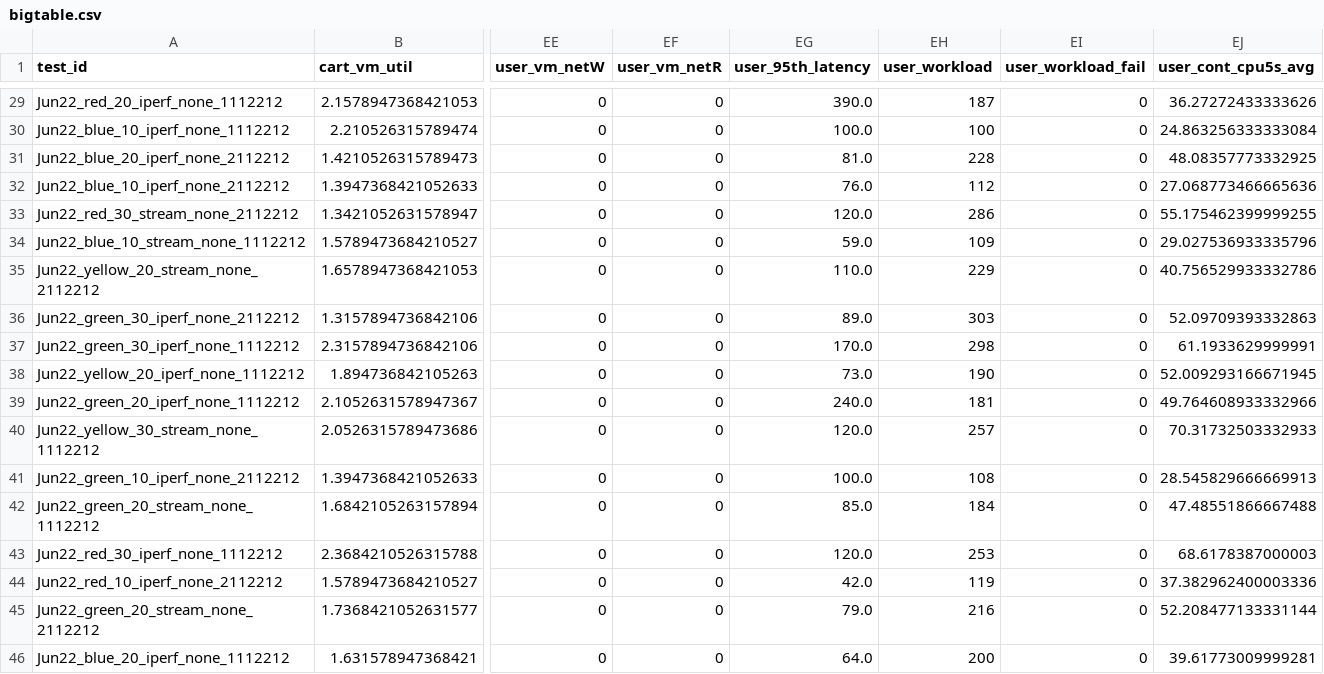
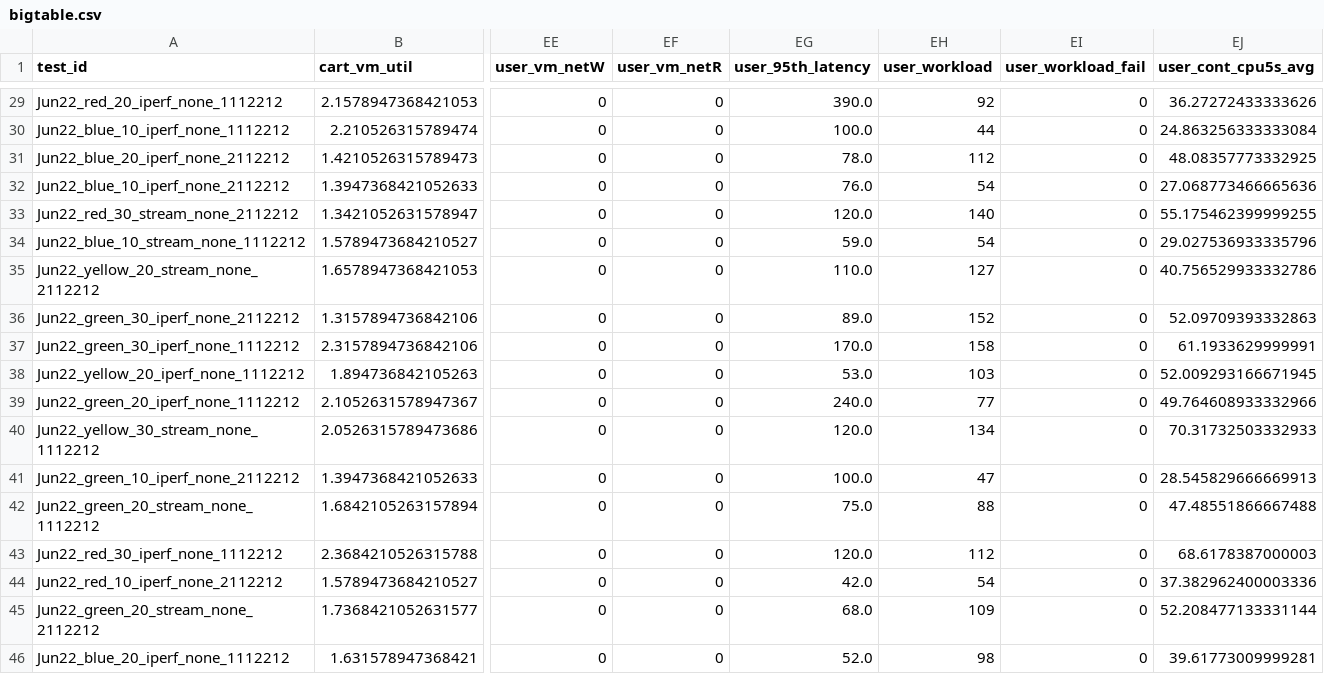
Before and after one commit to pengkang12/Adaptive_Microservice, a CSV file: training_data/bigtable.csv, drawn as a sheet; only a part is shown, gaps mark what is left out; the diff covers the shown part only; the diff names each change by its address in the sheet, - before the commit and + after, or states it on an @@ line.

```diff
--- a/training_data/bigtable.csv
+++ b/training_data/bigtable.csv
-EH29 (user_workload): 187
+EH29 (user_workload): 92
-EH30 (user_workload): 100
+EH30 (user_workload): 44
-EG31 (user_95th_latency): 81.0
+EG31 (user_95th_latency): 78.0
-EH31 (user_workload): 228
+EH31 (user_workload): 112
-EH32 (user_workload): 112
+EH32 (user_workload): 54
-EH33 (user_workload): 286
+EH33 (user_workload): 140
-EH34 (user_workload): 109
+EH34 (user_workload): 54
-EH35 (user_workload): 229
+EH35 (user_workload): 127
-EH36 (user_workload): 303
+EH36 (user_workload): 152
-EH37 (user_workload): 298
+EH37 (user_workload): 158
-EG38 (user_95th_latency): 73.0
+EG38 (user_95th_latency): 53.0
-EH38 (user_workload): 190
+EH38 (user_workload): 103
-EH39 (user_workload): 181
+EH39 (user_workload): 77
-EH40 (user_workload): 257
+EH40 (user_workload): 134
-EH41 (user_workload): 108
+EH41 (user_workload): 47
-EG42 (user_95th_latency): 85.0
+EG42 (user_95th_latency): 75.0
-EH42 (user_workload): 184
+EH42 (user_workload): 88
-EH43 (user_workload): 253
+EH43 (user_workload): 112
-EH44 (user_workload): 119
+EH44 (user_workload): 54
-EG45 (user_95th_latency): 79.0
+EG45 (user_95th_latency): 68.0
-EH45 (user_workload): 216
+EH45 (user_workload): 109
-EG46 (user_95th_latency): 64.0
+EG46 (user_95th_latency): 52.0
-EH46 (user_workload): 200
+EH46 (user_workload): 98
```
Also changed, not shown: 32 edited cells elsewhere in this file.
